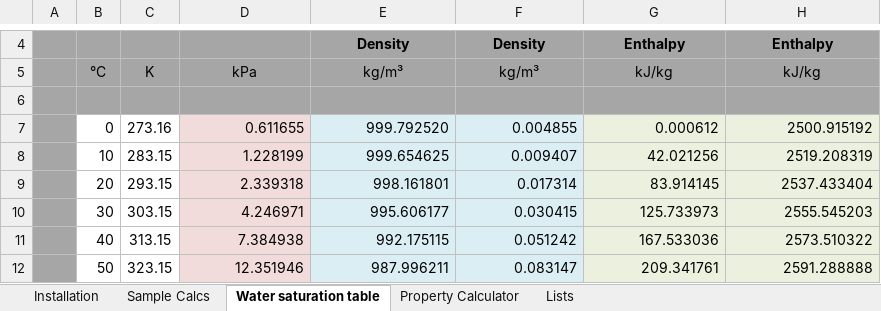
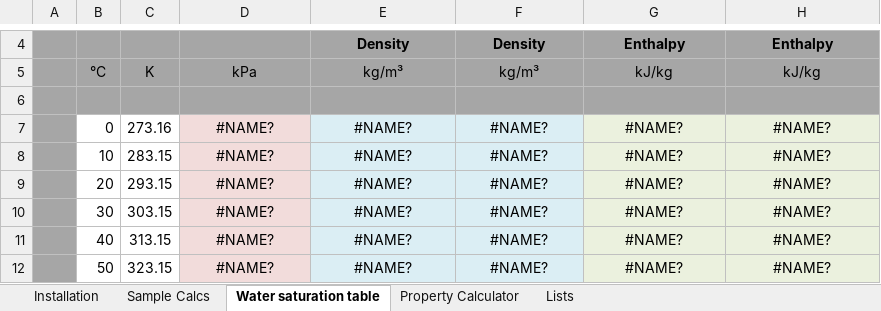
Before and after one commit to CoolProp/CoolProp, an Excel workbook: wrappers/Excel/TestExcel.xlsx, sheet Water saturation table, drawn as a sheet; only a part is shown, gaps mark what is left out; values as stored, in another font and other column widths than the file's, no borders; charts and pictures not drawn; the diff covers the shown part only; the diff names each change by its address in the sheet, - before the commit and + after, or states it on an @@ line.

Commit message:
Removed the absolute path from the Excel example file

```diff
--- a/wrappers/Excel/TestExcel.xlsx (sheet Water saturation table)
+++ b/wrappers/Excel/TestExcel.xlsx (sheet Water saturation table)
-D7: 0.611655
+D7: #NAME?
-D7:H12 alignment: right
+D7:H12 alignment: center
-E7: 999.792520
+E7: #NAME?
-F7: 0.004855
+F7: #NAME?
-G7: 0.000612
+G7: #NAME?
-H7: 2500.915192
+H7: #NAME?
-D8: 1.228199
+D8: #NAME?
-E8: 999.654625
+E8: #NAME?
-F8: 0.009407
+F8: #NAME?
-G8: 42.021256
+G8: #NAME?
-H8: 2519.208319
+H8: #NAME?
-D9: 2.339318
+D9: #NAME?
-E9: 998.161801
+E9: #NAME?
-F9: 0.017314
+F9: #NAME?
-G9: 83.914145
+G9: #NAME?
-H9: 2537.433404
+H9: #NAME?
-D10: 4.246971
+D10: #NAME?
-E10: 995.606177
+E10: #NAME?
-F10: 0.030415
+F10: #NAME?
-G10: 125.733973
+G10: #NAME?
-H10: 2555.545203
+H10: #NAME?
-D11: 7.384938
+D11: #NAME?
-E11: 992.175115
+E11: #NAME?
-F11: 0.051242
+F11: #NAME?
-G11: 167.533036
+G11: #NAME?
-H11: 2573.510322
+H11: #NAME?
-D12: 12.351946
+D12: #NAME?
-E12: 987.996211
+E12: #NAME?
-F12: 0.083147
+F12: #NAME?
-G12: 209.341761
+G12: #NAME?
-H12: 2591.288888
+H12: #NAME?
```
Also changed, not shown: 1 added row, 1 removed row, 160 edited cells and cell formats elsewhere in this sheet, sheet Sample Calcs, sheet Property Calculator, sheet Lists, charts or pictures.
